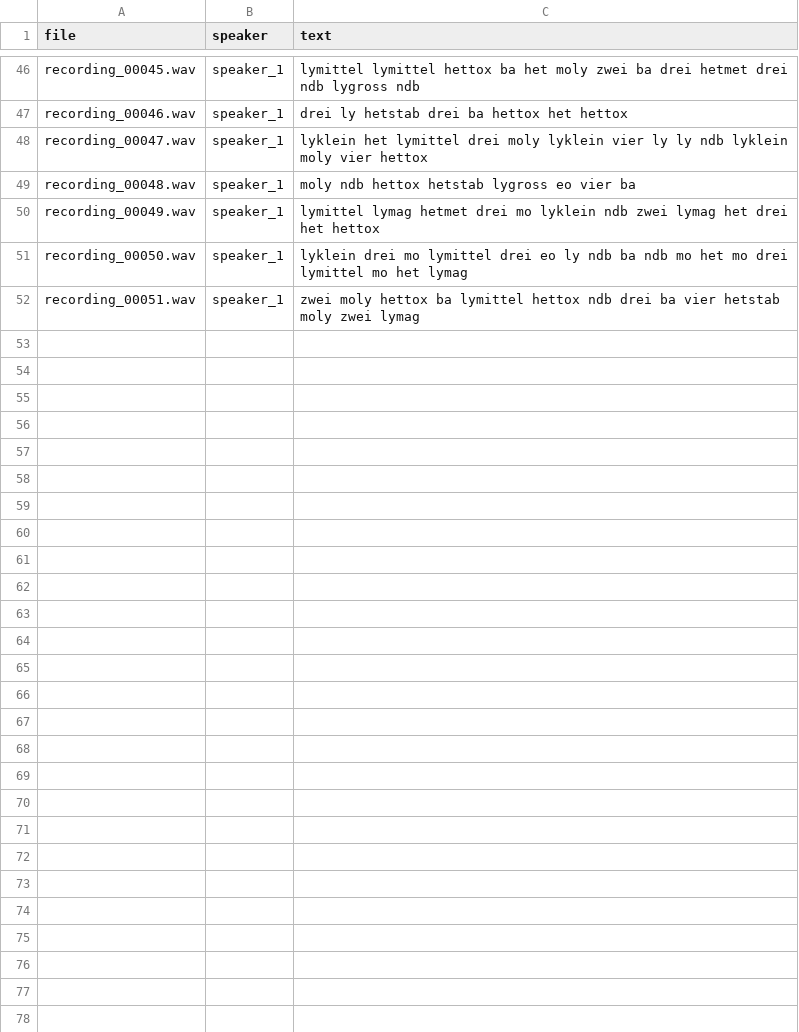
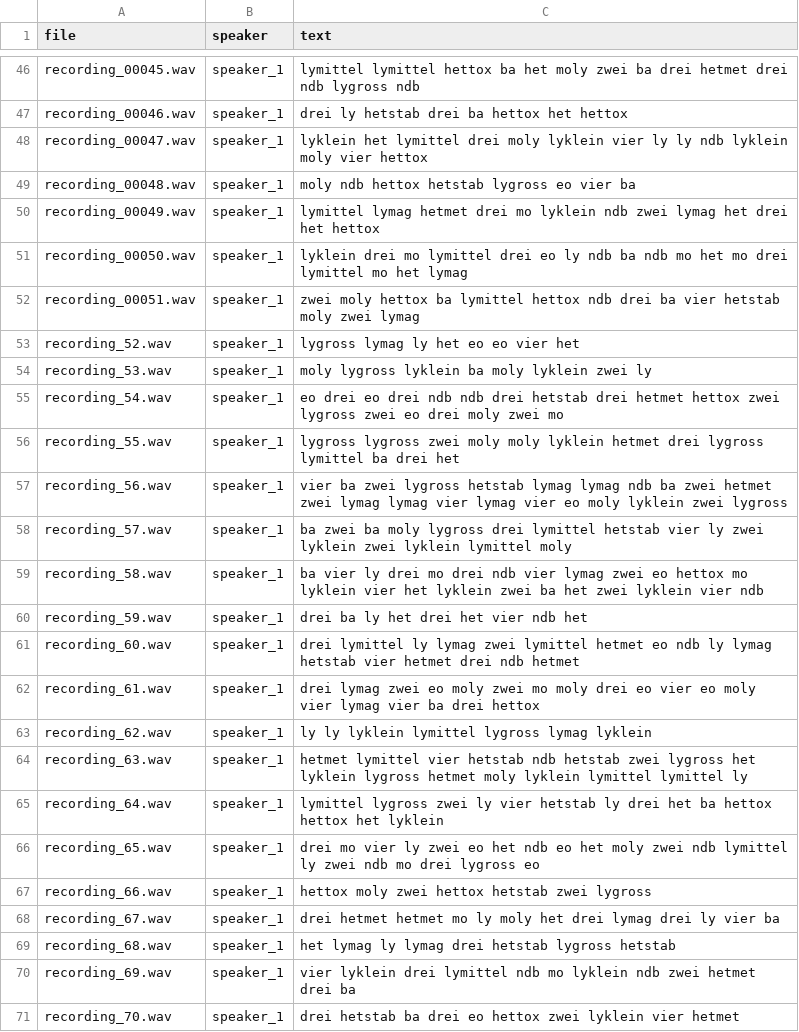
Before and after one commit to GrumpyGhost29/Pendllab_Praktikum, a CSV file: data/transcripts.csv, drawn as a sheet; only a part is shown, gaps mark what is left out; the diff covers the shown part only; the diff names each change by its address in the sheet, - before the commit and + after, or states it on an @@ line.

```diff
--- a/data/transcripts.csv
+++ b/data/transcripts.csv
+row 53: recording_52.wav | speaker_1 | lygross lymag ly het eo eo vier het
+row 54: recording_53.wav | speaker_1 | moly lygross lyklein ba moly lyklein zwei ly
+row 55: recording_54.wav | speaker_1 | eo drei eo drei ndb ndb drei hetstab drei hetmet hettox zwei lygross zwei eo drei moly zwei mo
+row 56: recording_55.wav | speaker_1 | lygross lygross zwei moly moly lyklein hetmet drei lygross lymittel ba drei het
+row 57: recording_56.wav | speaker_1 | vier ba zwei lygross hetstab lymag lymag ndb ba zwei hetmet zwei lymag lymag vier lymag vier eo moly lyklein zwei lygross
+row 58: recording_57.wav | speaker_1 | ba zwei ba moly lygross drei lymittel hetstab vier ly zwei lyklein zwei lyklein lymittel moly
+row 59: recording_58.wav | speaker_1 | ba vier ly drei mo drei ndb vier lymag zwei eo hettox mo lyklein vier het lyklein zwei ba het zwei lyklein vier ndb
+row 60: recording_59.wav | speaker_1 | drei ba ly het drei het vier ndb het
+row 61: recording_60.wav | speaker_1 | drei lymittel ly lymag zwei lymittel hetmet eo ndb ly lymag hetstab vier hetmet drei ndb hetmet
+row 62: recording_61.wav | speaker_1 | drei lymag zwei eo moly zwei mo moly drei eo vier eo moly vier lymag vier ba drei hettox
+row 63: recording_62.wav | speaker_1 | ly ly lyklein lymittel lygross lymag lyklein
+row 64: recording_63.wav | speaker_1 | hetmet lymittel vier hetstab ndb hetstab zwei lygross het lyklein lygross hetmet moly lyklein lymittel lymittel ly
+row 65: recording_64.wav | speaker_1 | lymittel lygross zwei ly vier hetstab ly drei het ba hettox hettox het lyklein
+row 66: recording_65.wav | speaker_1 | drei mo vier ly zwei eo het ndb eo het moly zwei ndb lymittel ly zwei ndb mo drei lygross eo
+row 67: recording_66.wav | speaker_1 | hettox moly zwei hettox hetstab zwei lygross
+row 68: recording_67.wav | speaker_1 | drei hetmet hetmet mo ly moly het drei lymag drei ly vier ba
+row 69: recording_68.wav | speaker_1 | het lymag ly lymag drei hetstab lygross hetstab
+row 70: recording_69.wav | speaker_1 | vier lyklein drei lymittel ndb mo lyklein ndb zwei hetmet drei ba
+row 71: recording_70.wav | speaker_1 | drei hetstab ba drei eo hettox zwei lyklein vier hetmet
```
Also changed, not shown: 30 added rows elsewhere in this file, 49 other files.
